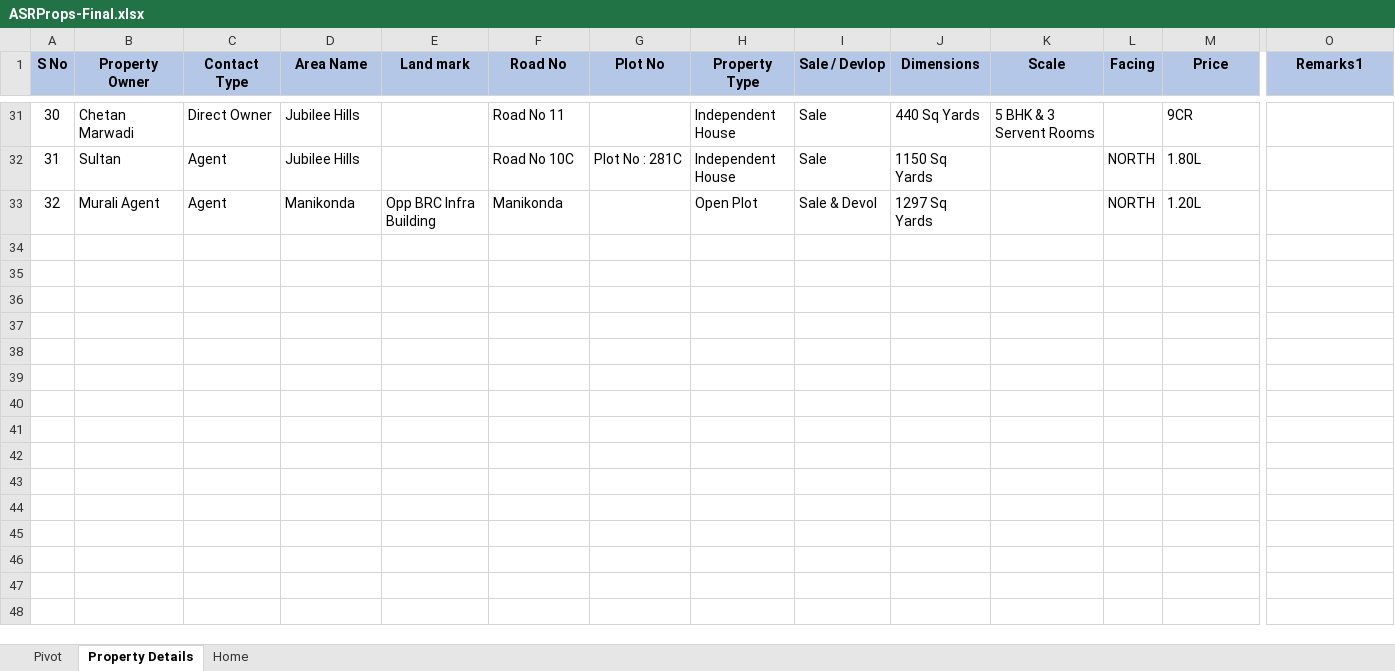
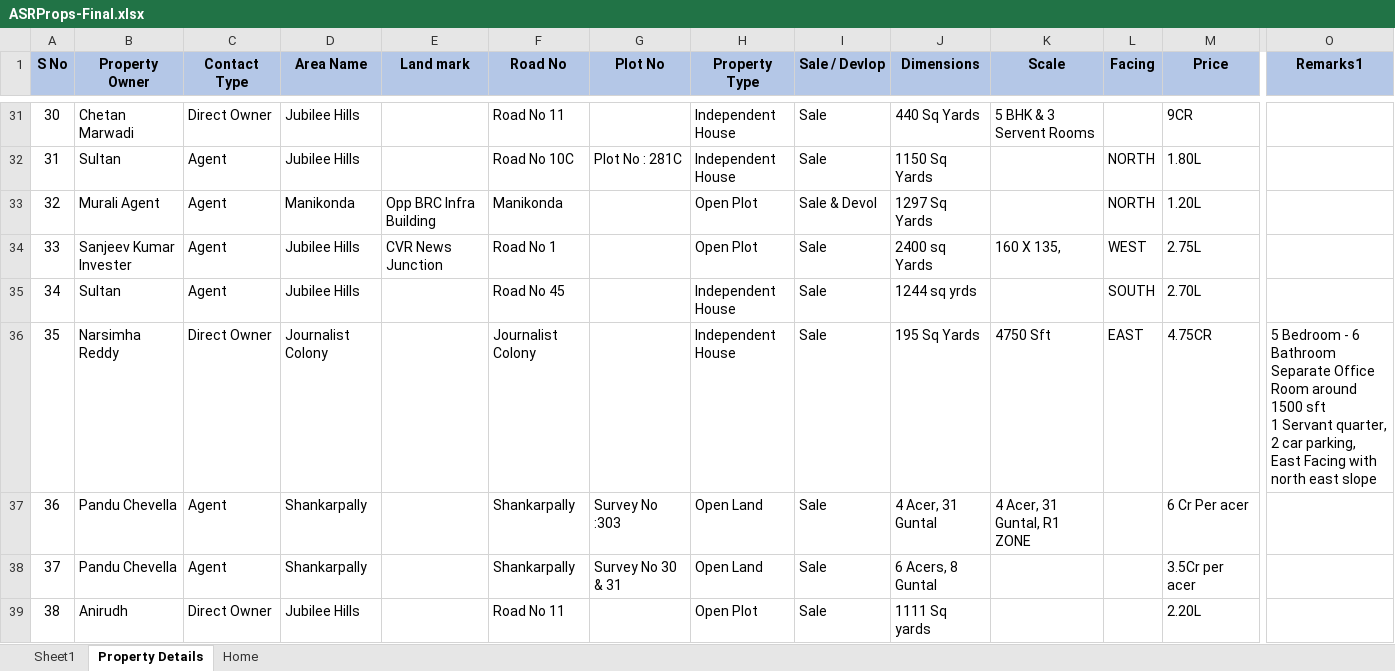
Before and after one commit to Ajaych3/ASR-Props, an Excel workbook: ASRProps-Final.xlsx, sheet Property Details, drawn as a sheet; only a part is shown, gaps mark what is left out; values as stored, in another font and other column widths than the file's, no borders; rows hold the shown columns only; ↵ is a line break in a cell; the diff covers the shown part only; the diff names each change by its address in the sheet, - before the commit and + after, or states it on an @@ line.

```diff
--- a/ASRProps-Final.xlsx (sheet Property Details)
+++ b/ASRProps-Final.xlsx (sheet Property Details)
-sheet tab: Pivot
+sheet tab: Sheet1
+row 34: 33 | Sanjeev Kumar Invester | Agent | Jubilee Hills | CVR News Junction | Road No 1 |  | Open Plot | Sale | 2400 sq Yards | 160 X 135, | WEST | 2.75L
+row 35: 34 | Sultan | Agent | Jubilee Hills |  | Road No 45 |  | Independent House | Sale | 1244 sq yrds |  | SOUTH | 2.70L
+row 36: 35 | Narsimha Reddy | Direct Owner | Journalist Colony |  | Journalist Colony |  | Independent House | Sale | 195 Sq Yards | 4750 Sft | EAST | 4.75CR | 5 Bedroom - 6 Bathroom ↵ Separate Office Room around 1500 sft ↵ 1 Servant quarter, 2 car parking, East Facing with north east slope
+row 37: 36 | Pandu Chevella | Agent | Shankarpally |  | Shankarpally | Survey No :303 | Open Land | Sale | 4 Acer, 31 Guntal | 4 Acer, 31 Guntal, R1 ZONE |  | 6 Cr Per acer
+row 38: 37 | Pandu Chevella | Agent | Shankarpally |  | Shankarpally | Survey No 30 & 31 | Open Land | Sale | 6 Acers, 8 Guntal |  |  | 3.5Cr per acer
+row 39: 38 | Anirudh | Direct Owner | Jubilee Hills |  | Road No 11 |  | Open Plot | Sale | 1111 Sq yards |  |  | 2.20L
```
Also changed, not shown: 6 added rows, 2 edited cells and cell formats elsewhere in this sheet, 2 other files.
